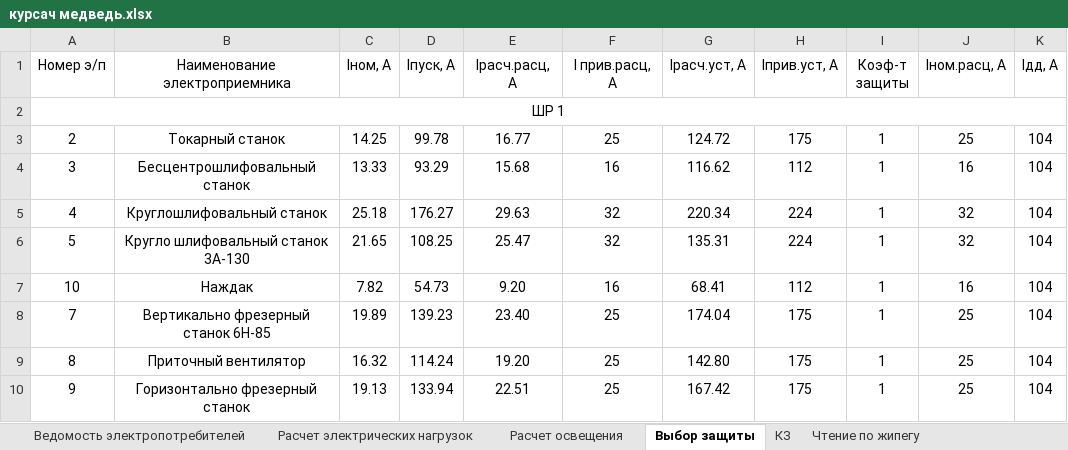
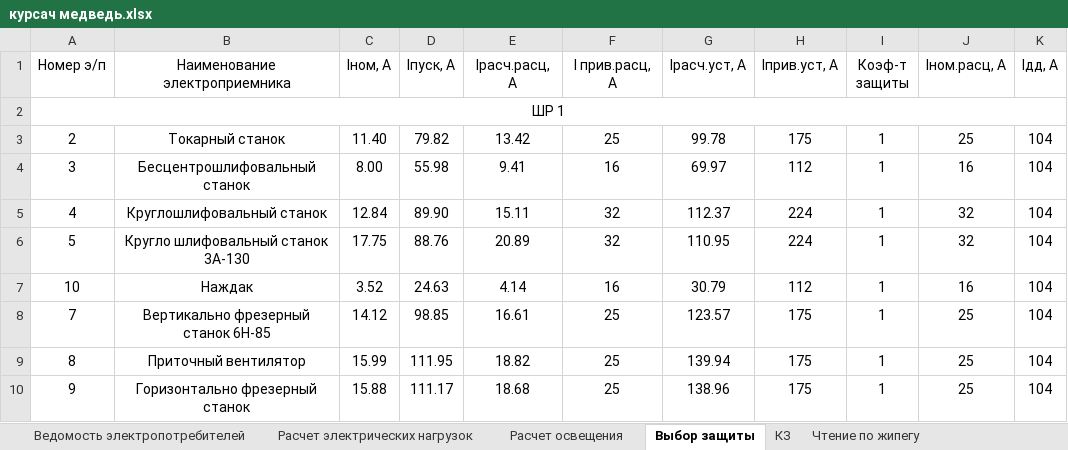
Before and after one commit to SergeyBurlakov49/Java-English-Study, an Excel workbook: курсач медведь.xlsx, sheet Выбор защиты, drawn as a sheet; only a part is shown; values as stored, in another font and other column widths than the file's, no borders; the diff covers the shown part only; the diff names each change by its address in the sheet, - before the commit and + after, or states it on an @@ line.

```diff
--- a/курсач медведь.xlsx (sheet Выбор защиты)
+++ b/курсач медведь.xlsx (sheet Выбор защиты)
-C3 (Iном, А): 14.25
+C3 (Iном, А): 11.40
-D3 (Iпуск, А): 99.78
+D3 (Iпуск, А): 79.82
-E3 (Iрасч.расц, А): 16.77
+E3 (Iрасч.расц, А): 13.42
-G3 (Iрасч.уст, А): 124.72
+G3 (Iрасч.уст, А): 99.78
-C4 (Iном, А): 13.33
+C4 (Iном, А): 8.00
-D4 (Iпуск, А): 93.29
+D4 (Iпуск, А): 55.98
-E4 (Iрасч.расц, А): 15.68
+E4 (Iрасч.расц, А): 9.41
-G4 (Iрасч.уст, А): 116.62
+G4 (Iрасч.уст, А): 69.97
-C5 (Iном, А): 25.18
+C5 (Iном, А): 12.84
-D5 (Iпуск, А): 176.27
+D5 (Iпуск, А): 89.90
-E5 (Iрасч.расц, А): 29.63
+E5 (Iрасч.расц, А): 15.11
-G5 (Iрасч.уст, А): 220.34
+G5 (Iрасч.уст, А): 112.37
-C6 (Iном, А): 21.65
+C6 (Iном, А): 17.75
-D6 (Iпуск, А): 108.25
+D6 (Iпуск, А): 88.76
-E6 (Iрасч.расц, А): 25.47
+E6 (Iрасч.расц, А): 20.89
-G6 (Iрасч.уст, А): 135.31
+G6 (Iрасч.уст, А): 110.95
-C7 (Iном, А): 7.82
+C7 (Iном, А): 3.52
-D7 (Iпуск, А): 54.73
+D7 (Iпуск, А): 24.63
-E7 (Iрасч.расц, А): 9.20
+E7 (Iрасч.расц, А): 4.14
-G7 (Iрасч.уст, А): 68.41
+G7 (Iрасч.уст, А): 30.79
-C8 (Iном, А): 19.89
+C8 (Iном, А): 14.12
-D8 (Iпуск, А): 139.23
+D8 (Iпуск, А): 98.85
-E8 (Iрасч.расц, А): 23.40
+E8 (Iрасч.расц, А): 16.61
-G8 (Iрасч.уст, А): 174.04
+G8 (Iрасч.уст, А): 123.57
-C9 (Iном, А): 16.32
+C9 (Iном, А): 15.99
-D9 (Iпуск, А): 114.24
+D9 (Iпуск, А): 111.95
-E9 (Iрасч.расц, А): 19.20
+E9 (Iрасч.расц, А): 18.82
-G9 (Iрасч.уст, А): 142.80
+G9 (Iрасч.уст, А): 139.94
-C10 (Iном, А): 19.13
+C10 (Iном, А): 15.88
-D10 (Iпуск, А): 133.94
+D10 (Iпуск, А): 111.17
-E10 (Iрасч.расц, А): 22.51
+E10 (Iрасч.расц, А): 18.68
-G10 (Iрасч.уст, А): 167.42
+G10 (Iрасч.уст, А): 138.96
```
Also changed, not shown: 54 edited cells elsewhere in this sheet, sheet Ведомость электропотребителей, sheet КЗ, sheet Расчет электрических нагрузок, 4 other files.
